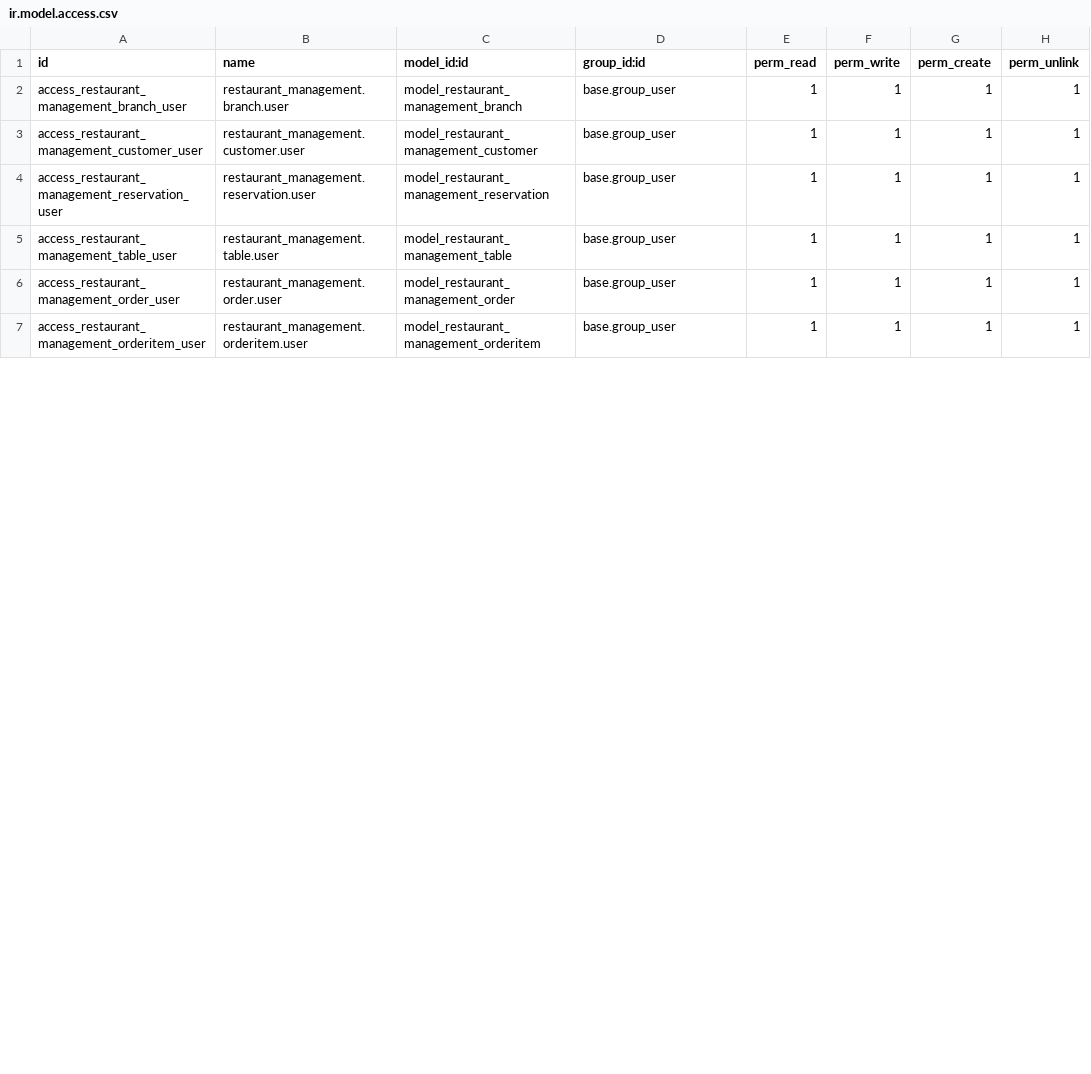
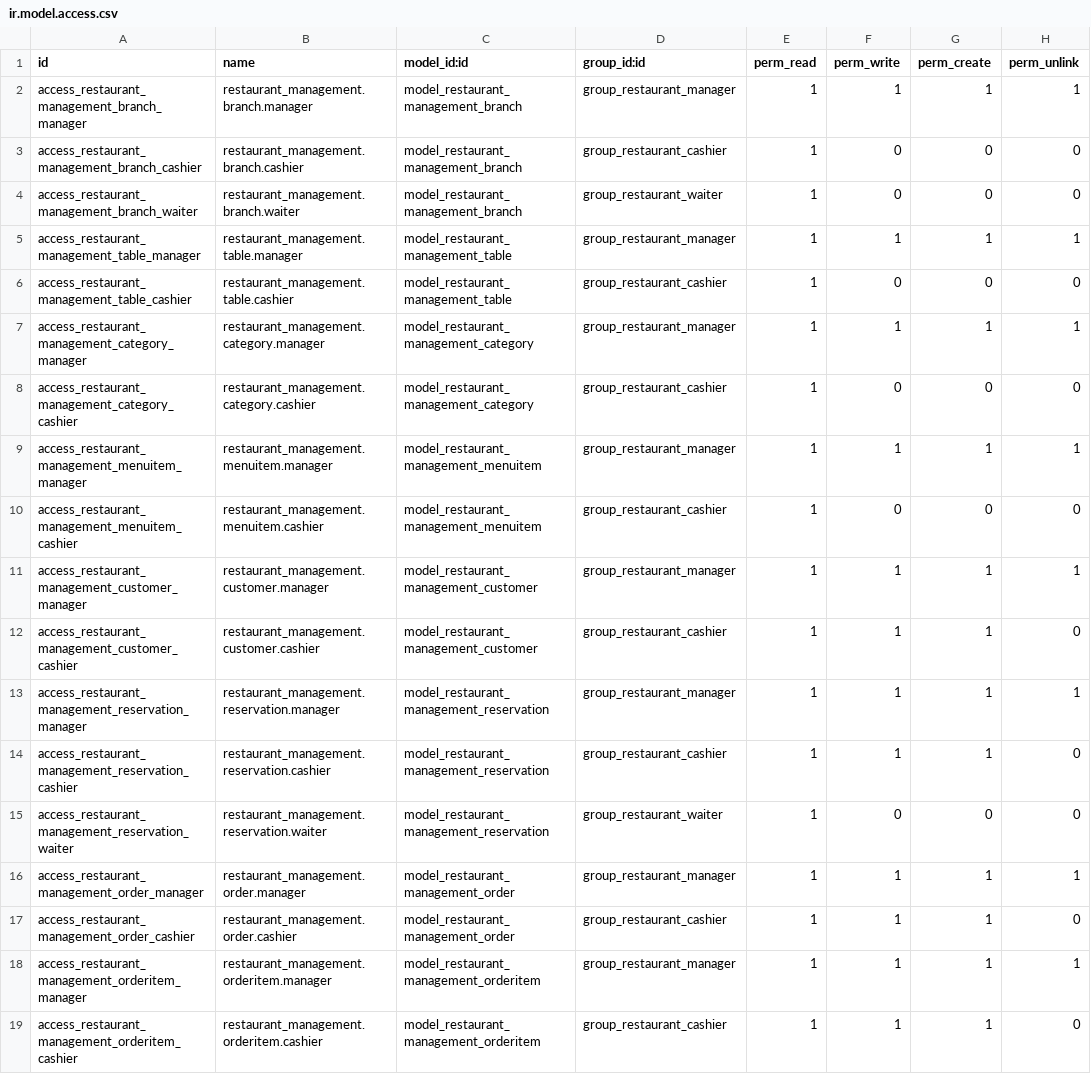
Before and after one commit to LeeinUITk17/odtodo, a CSV file: addons/restaurant_management/security/ir.model.access.csv, drawn as a sheet; only a part is shown; the diff covers the shown part only.

Commit message:
feat: add base rule permission setup follow odoo concept

```diff
--- a/addons/restaurant_management/security/ir.model.access.csv
+++ b/addons/restaurant_management/security/ir.model.access.csv
@@ -1,7 +1,19 @@
 id,name,model_id:id,group_id:id,perm_read,perm_write,perm_create,perm_unlink
-access_restaurant_management_branch_user,restaurant_management.branch.user,model_restaurant_management_branch,base.group_user,1,1,1,1
-access_restaurant_management_customer_user,restaurant_management.customer.user,model_restaurant_management_customer,base.group_user,1,1,1,1
-access_restaurant_management_reservation_user,restaurant_management.reservation.user,model_restaurant_management_reservation,base.group_user,1,1,1,1
-access_restaurant_management_table_user,restaurant_management.table.user,model_restaurant_management_table,base.group_user,1,1,1,1
-access_restaurant_management_order_user,restaurant_management.order.user,model_restaurant_management_order,base.group_user,1,1,1,1
-access_restaurant_management_orderitem_user,restaurant_management.orderitem.user,model_restaurant_management_orderitem,base.group_user,1,1,1,1
+access_restaurant_management_branch_manager,restaurant_management.branch.manager,model_restaurant_management_branch,group_restaurant_manager,1,1,1,1
+access_restaurant_management_branch_cashier,restaurant_management.branch.cashier,model_restaurant_management_branch,group_restaurant_cashier,1,0,0,0
+access_restaurant_management_branch_waiter,restaurant_management.branch.waiter,model_restaurant_management_branch,group_restaurant_waiter,1,0,0,0
+access_restaurant_management_table_manager,restaurant_management.table.manager,model_restaurant_management_table,group_restaurant_manager,1,1,1,1
+access_restaurant_management_table_cashier,restaurant_management.table.cashier,model_restaurant_management_table,group_restaurant_cashier,1,0,0,0
+access_restaurant_management_category_manager,restaurant_management.category.manager,model_restaurant_management_category,group_restaurant_manager,1,1,1,1
+access_restaurant_management_category_cashier,restaurant_management.category.cashier,model_restaurant_management_category,group_restaurant_cashier,1,0,0,0
+access_restaurant_management_menuitem_manager,restaurant_management.menuitem.manager,model_restaurant_management_menuitem,group_restaurant_manager,1,1,1,1
+access_restaurant_management_menuitem_cashier,restaurant_management.menuitem.cashier,model_restaurant_management_menuitem,group_restaurant_cashier,1,0,0,0
+access_restaurant_management_customer_manager,restaurant_management.customer.manager,model_restaurant_management_customer,group_restaurant_manager,1,1,1,1
+access_restaurant_management_customer_cashier,restaurant_management.customer.cashier,model_restaurant_management_customer,group_restaurant_cashier,1,1,1,0
+access_restaurant_management_reservation_manager,restaurant_management.reservation.manager,model_restaurant_management_reservation,group_restaurant_manager,1,1,1,1
+access_restaurant_management_reservation_cashier,restaurant_management.reservation.cashier,model_restaurant_management_reservation,group_restaurant_cashier,1,1,1,0
+access_restaurant_management_reservation_waiter,restaurant_management.reservation.waiter,model_restaurant_management_reservation,group_restaurant_waiter,1,0,0,0
+access_restaurant_management_order_manager,restaurant_management.order.manager,model_restaurant_management_order,group_restaurant_manager,1,1,1,1
+access_restaurant_management_order_cashier,restaurant_management.order.cashier,model_restaurant_management_order,group_restaurant_cashier,1,1,1,0
+access_restaurant_management_orderitem_manager,restaurant_management.orderitem.manager,model_restaurant_management_orderitem,group_restaurant_manager,1,1,1,1
+access_restaurant_management_orderitem_cashier,restaurant_management.orderitem.cashier,model_restaurant_management_orderitem,group_restaurant_cashier,1,1,1,0
```
Also changed, not shown: 4 added rows, 2 removed rows and 8 edited cells elsewhere in this file, 10 other files.
